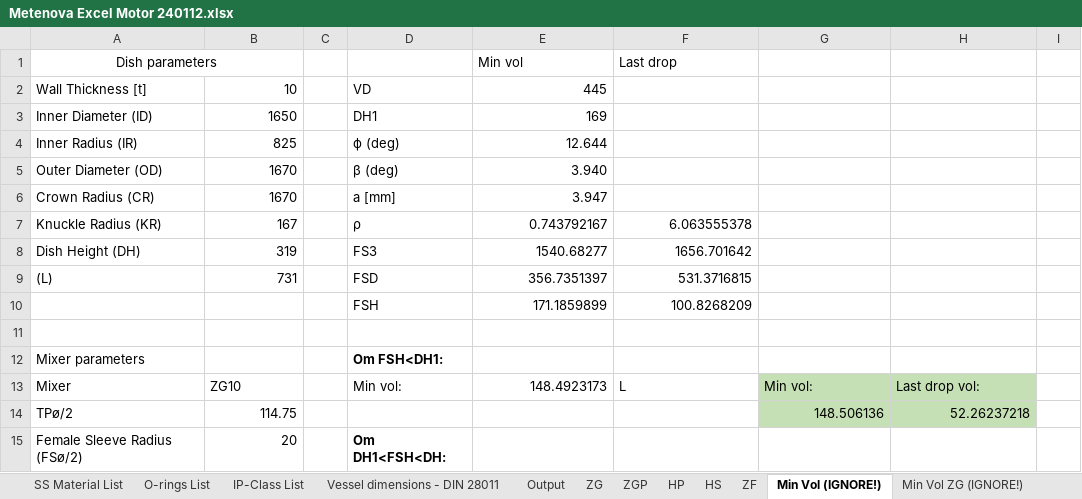
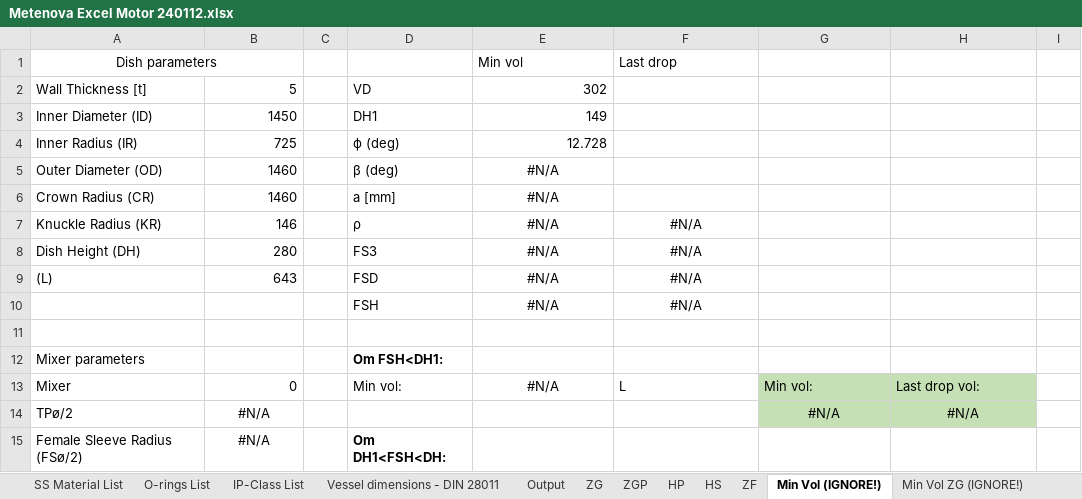
Before and after one commit to ahku/zooma-metenova-mixer-selector-api-types, an Excel workbook: excel/Metenova Excel Motor 240112.xlsx, sheet Min Vol (IGNORE!), drawn as a sheet; only a part is shown; values as stored, in another font and other column widths than the file's, no borders; table styles not drawn; the diff covers the shown part only; the diff names each change by its address in the sheet, - before the commit and + after, or states it on an @@ line.

```diff
--- a/excel/Metenova Excel Motor 240112.xlsx (sheet Min Vol (IGNORE!))
+++ b/excel/Metenova Excel Motor 240112.xlsx (sheet Min Vol (IGNORE!))
-B2: 10
+B2: 5
-E2 (Min vol): 445
+E2 (Min vol): 302
-B3: 1650
+B3: 1450
-E3 (Min vol): 169
+E3 (Min vol): 149
-B4: 825
+B4: 725
-E4 (Min vol): 12.644
+E4 (Min vol): 12.728
-B5:B6: 1670
+B5:B6: 1460
-E5 (Min vol): 3.940
+E5 (Min vol): #N/A
-E5:E6 alignment: right
+E5:E6 alignment: center
-E6 (Min vol): 3.947
+E6 (Min vol): #N/A
-B7: 167
+B7: 146
-E7 (Min vol): 0.743792167
+E7 (Min vol): #N/A
-E7:F10 alignment: right
+E7:F10 alignment: center
-F7 (Last drop): 6.063555378
+F7 (Last drop): #N/A
-B8: 319
+B8: 280
-E8 (Min vol): 1540.68277
+E8 (Min vol): #N/A
-F8 (Last drop): 1656.701642
+F8 (Last drop): #N/A
-B9: 731
+B9: 643
-E9 (Min vol): 356.7351397
+E9 (Min vol): #N/A
-F9 (Last drop): 531.3716815
+F9 (Last drop): #N/A
-E10 (Min vol): 171.1859899
+E10 (Min vol): #N/A
-F10 (Last drop): 100.8268209
+F10 (Last drop): #N/A
-B13: ZG10
+B13: 0
-E13 (Min vol): 148.4923173
+E13 (Min vol): #N/A
-E13 alignment: right
+E13 alignment: center
-B14: 114.75
+B14: #N/A
-B14:B15 alignment: right
+B14:B15 alignment: center
-G14: 148.506136
+G14: #N/A
-G14:H14 alignment: right
+G14:H14 alignment: center
-H14: 52.26237218
+H14: #N/A
-B15: 20
+B15: #N/A
```
Also changed, not shown: 3 added rows, 3 removed rows, 25 edited cells and cell formats elsewhere in this sheet, sheet Min Vol ZG (IGNORE!), sheet Vessel dimensions - DIN 28011, sheet Output, sheet ZG, sheet Vessel Dish Type List (IGNORE!), sheet Vessel dimension - (IGNORE), 5 more sheets, charts or pictures.
